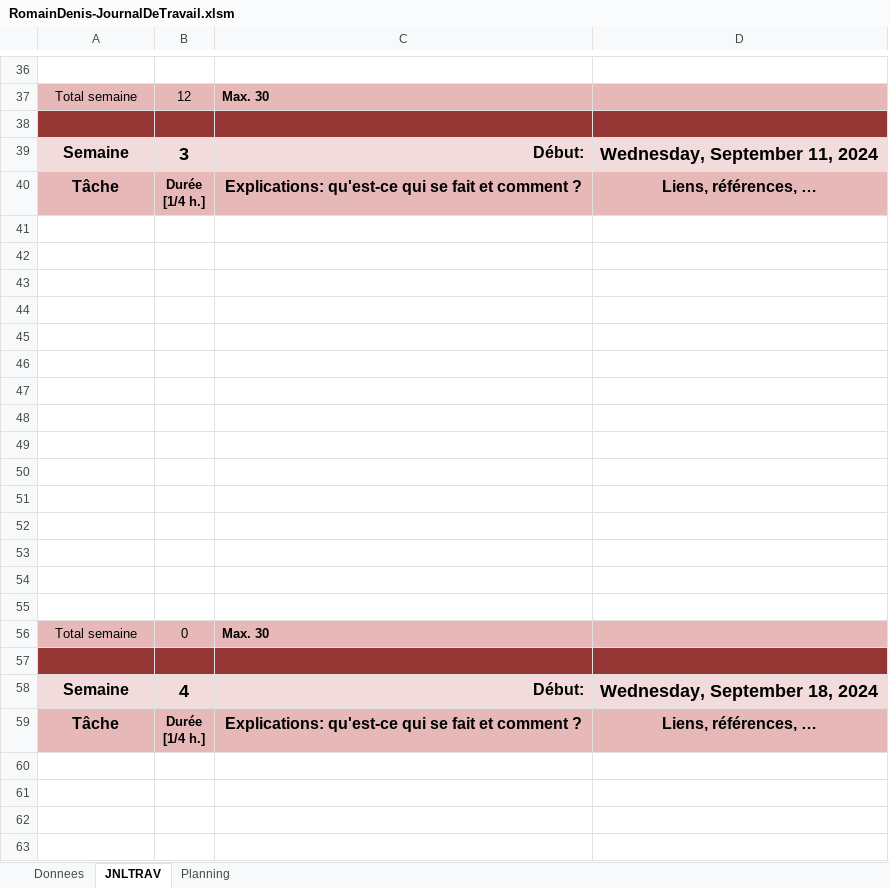
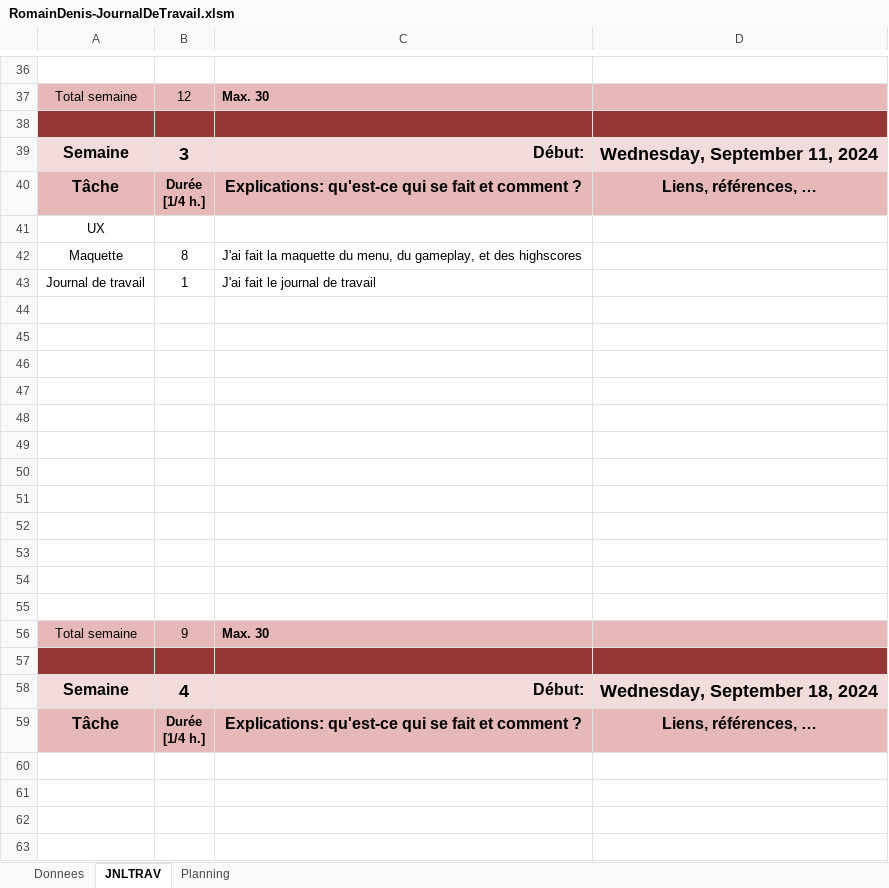
Before and after one commit to romaindenis1/SHOOTMEUP, an Excel workbook: Documentation/RomainDenis-JournalDeTravail.xlsm, sheet JNLTRAV, drawn as a sheet; only a part is shown, gaps mark what is left out; values as stored, in another font and other column widths than the file's, no borders; charts and pictures not drawn; removed rows and columns are numbered as before the commit, all else as after; the diff names each change by its address in the sheet, - before the commit and + after, or states it on an @@ line.

```diff
--- a/Documentation/RomainDenis-JournalDeTravail.xlsm (sheet JNLTRAV)
+++ b/Documentation/RomainDenis-JournalDeTravail.xlsm (sheet JNLTRAV)
+row 41: UX
+row 42: Maquette | 8 | J'ai fait la maquette du menu, du gameplay, et des highscores
+row 43: Journal de travail | 1 | J'ai fait le journal de travail
-row 53: (empty)
-row 54: (empty)
-row 55: (empty)
-B56: 0
+B56: 9
```
Also changed, not shown: charts or pictures, 18 other files.
